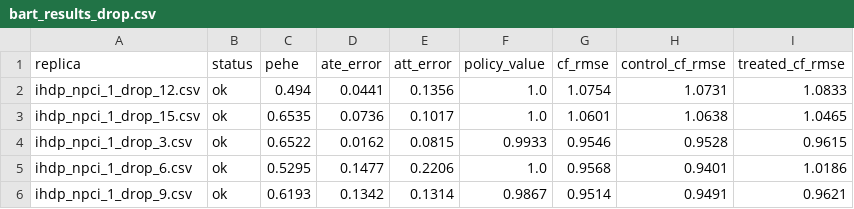
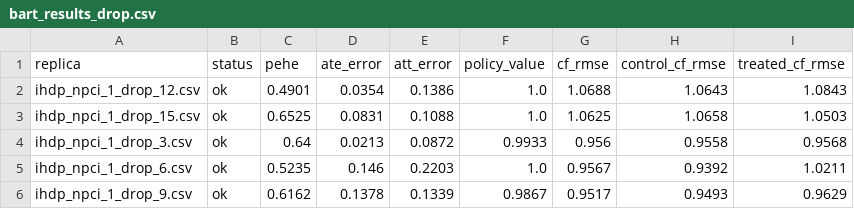
Before and after one commit to bacchuongdaungo/csds452_project_spring_2026, a CSV file: BART/bart_results_drop.csv, drawn as a sheet; only a part is shown; the diff covers the shown part only.

```diff
--- a/BART/bart_results_drop.csv
+++ b/BART/bart_results_drop.csv
@@ -1,6 +1,6 @@
 replica,status,pehe,ate_error,att_error,policy_value,cf_rmse,control_cf_rmse,treated_cf_rmse
-ihdp_npci_1_drop_12.csv,ok,0.494,0.0441,0.1356,1.0,1.0754,1.0731,1.0833
-ihdp_npci_1_drop_15.csv,ok,0.6535,0.0736,0.1017,1.0,1.0601,1.0638,1.0465
-ihdp_npci_1_drop_3.csv,ok,0.6522,0.0162,0.0815,0.9933,0.9546,0.9528,0.9615
-ihdp_npci_1_drop_6.csv,ok,0.5295,0.1477,0.2206,1.0,0.9568,0.9401,1.0186
-ihdp_npci_1_drop_9.csv,ok,0.6193,0.1342,0.1314,0.9867,0.9514,0.9491,0.9621
+ihdp_npci_1_drop_12.csv,ok,0.4901,0.0354,0.1386,1.0,1.0688,1.0643,1.0843
+ihdp_npci_1_drop_15.csv,ok,0.6525,0.0831,0.1088,1.0,1.0625,1.0658,1.0503
+ihdp_npci_1_drop_3.csv,ok,0.64,0.0213,0.0872,0.9933,0.956,0.9558,0.9568
+ihdp_npci_1_drop_6.csv,ok,0.5235,0.146,0.2203,1.0,0.9567,0.9392,1.0211
+ihdp_npci_1_drop_9.csv,ok,0.6162,0.1378,0.1339,0.9867,0.9517,0.9493,0.9629
```
Also changed, not shown: 18 edited cells elsewhere in this file, BART/bart_results_base.csv, BART/bart_results_both.csv, 1 other file.
